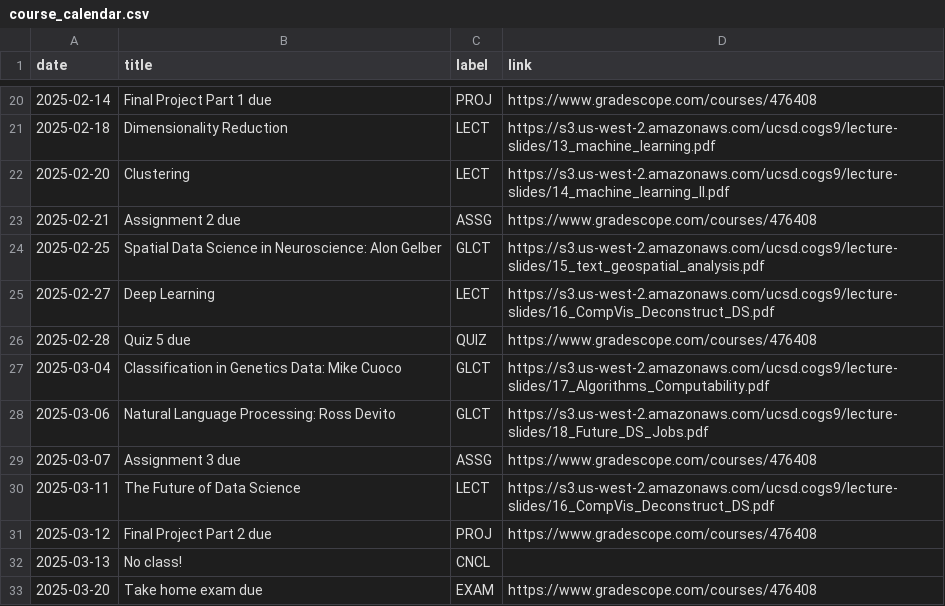
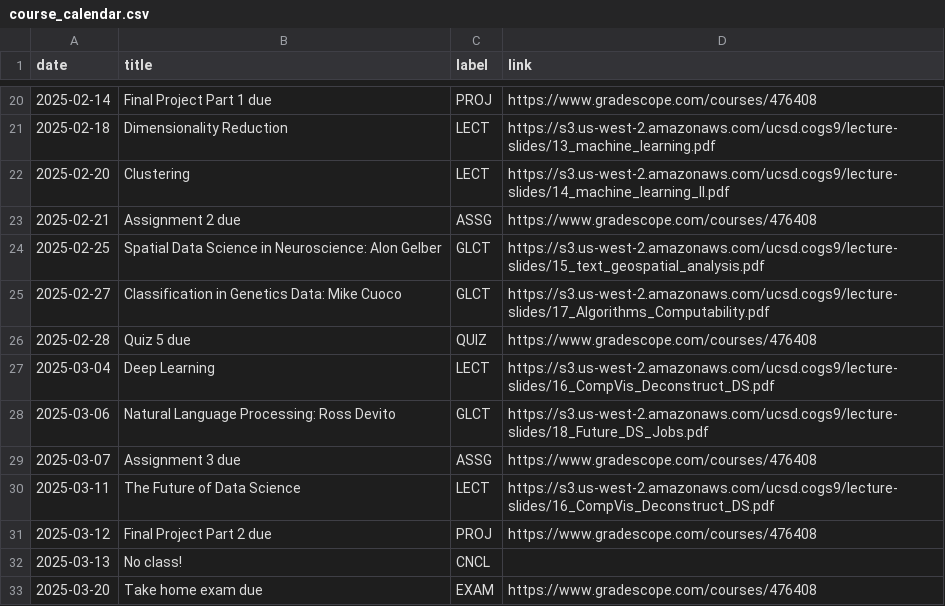
Before and after one commit to COGS9/ucsd-cogs9, a CSV file: _data/wi25/course_calendar.csv, drawn as a sheet; only a part is shown, gaps mark what is left out.

Commit message:
Update course_calendar.csv

```diff
--- a/_data/wi25/course_calendar.csv
+++ b/_data/wi25/course_calendar.csv
@@ -24,5 +24,5 @@ date,title,label,link
 2025-02-25,Spatial Data Science in Neuroscience: Alon Gelber,GLCT,https://s3.us-west-2.amazonaws.com/ucsd.cogs9/lecture-slides/15_text_geospatial_analysis.pdf
-2025-02-27,Deep Learning,LECT,https://s3.us-west-2.amazonaws.com/ucsd.cogs9/lecture-slides/16_CompVis_Deconstruct_DS.pdf
+2025-02-27,Classification in Genetics Data: Mike Cuoco,GLCT,https://s3.us-west-2.amazonaws.com/ucsd.cogs9/lecture-slides/17_Algorithms_Computability.pdf
 2025-02-28,Quiz 5 due,QUIZ,https://www.gradescope.com/courses/476408
-2025-03-04,Classification in Genetics Data: Mike Cuoco,GLCT,https://s3.us-west-2.amazonaws.com/ucsd.cogs9/lecture-slides/17_Algorithms_Computability.pdf
+2025-03-04,Deep Learning,LECT,https://s3.us-west-2.amazonaws.com/ucsd.cogs9/lecture-slides/16_CompVis_Deconstruct_DS.pdf
 2025-03-06,Natural Language Processing: Ross Devito,GLCT,https://s3.us-west-2.amazonaws.com/ucsd.cogs9/lecture-slides/18_Future_DS_Jobs.pdf
```
